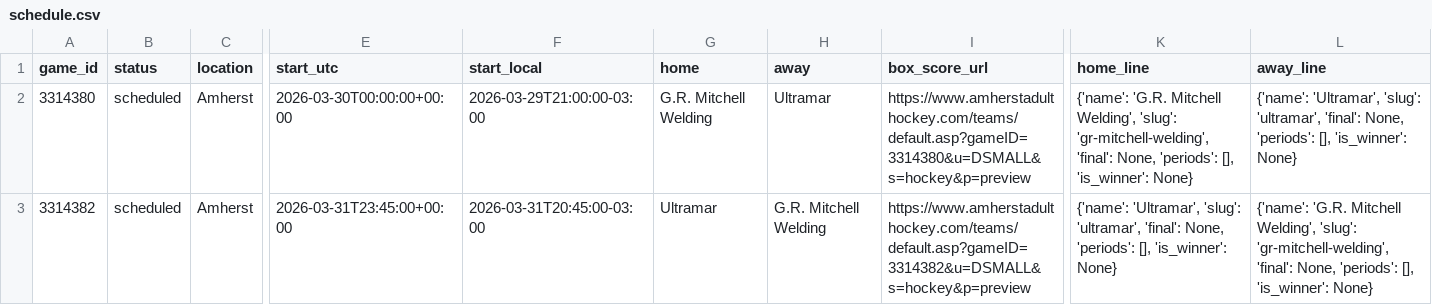
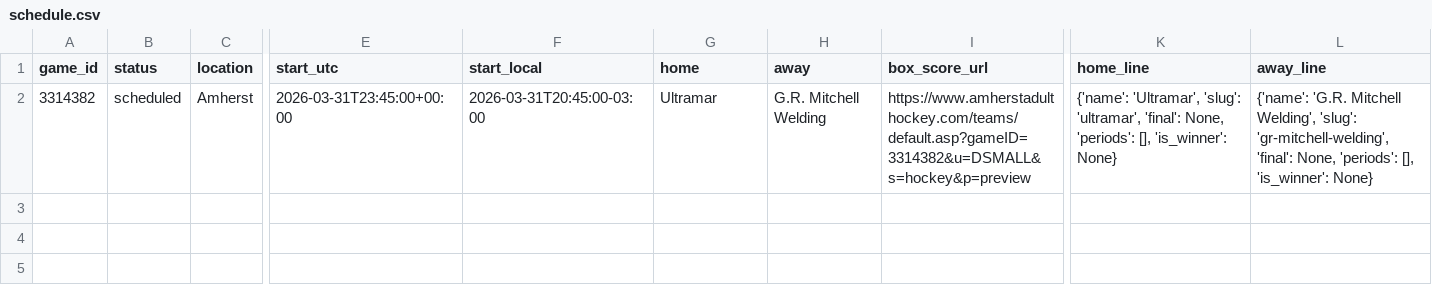
Before and after one commit to ThomasMcCrossin/aahlscraper, a CSV file: data/schedule.csv, drawn as a sheet; only a part is shown, gaps mark what is left out; rows hold the shown columns only; the diff names each change by its address in the sheet, - before the commit and + after, or states it on an @@ line.

```diff
--- a/data/schedule.csv
+++ b/data/schedule.csv
-row 2: 3314380 | scheduled | Amherst | 2026-03-30T00:00:00+00:00 | 2026-03-29T21:00:00-03:00 | G.R. Mitchell Welding | Ultramar | https://www.amherstadulthockey.com/teams/default.asp?gameID=3314380&u=DSMALL&s=hockey&p=preview | {'name': 'G.R. Mitchell Welding', 'slug': 'gr-mitchell-welding', 'final': None, 'periods': [], 'is_winner': None} | {'name': 'Ultramar', 'slug': 'ultramar', 'final': None, 'periods': [], 'is_winner': None}
```
Also changed, not shown: 10 other files.
